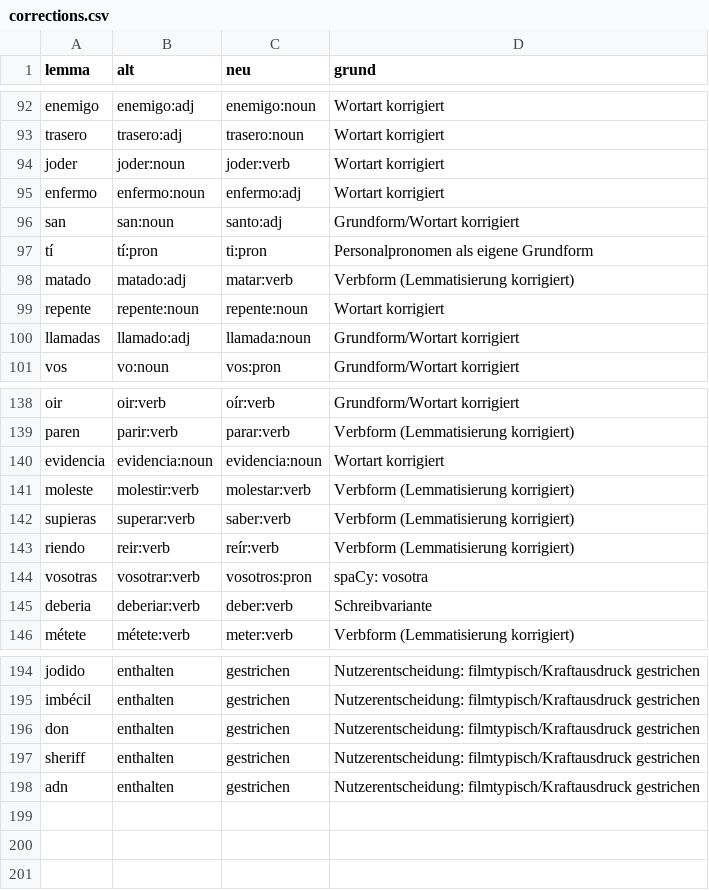
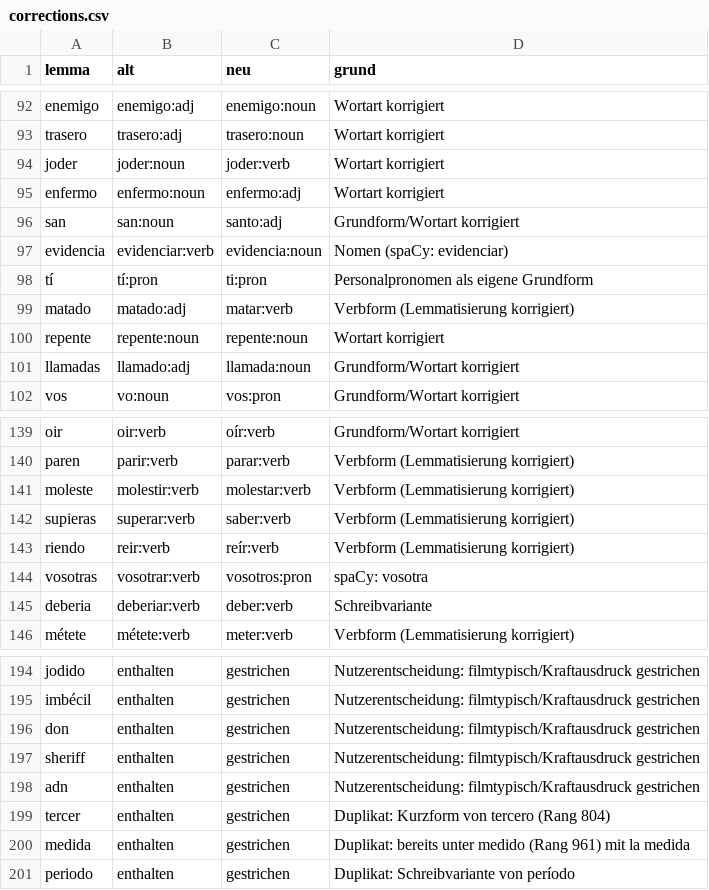
Before and after one commit to tobipac/spanisch-trainer, a CSV file: data/ranking/corrections.csv, drawn as a sheet; only a part is shown, gaps mark what is left out; removed rows and columns are numbered as before the commit, all else as after; the diff names each change by its address in the sheet, - before the commit and + after, or states it on an @@ line.

```diff
--- a/data/ranking/corrections.csv
+++ b/data/ranking/corrections.csv
+row 97: evidencia | evidenciar:verb | evidencia:noun | Nomen (spaCy: evidenciar)
-row 140: evidencia | evidencia:noun | evidencia:noun | Wortart korrigiert
+row 199: tercer | enthalten | gestrichen | Duplikat: Kurzform von tercero (Rang 804)
+row 200: medida | enthalten | gestrichen | Duplikat: bereits unter medido (Rang 961) mit la medida
+row 201: periodo | enthalten | gestrichen | Duplikat: Schreibvariante von período
```
Also changed, not shown: data/ranking/lemma-ranking.csv, data/ranking/rules.csv, 4 other files.
